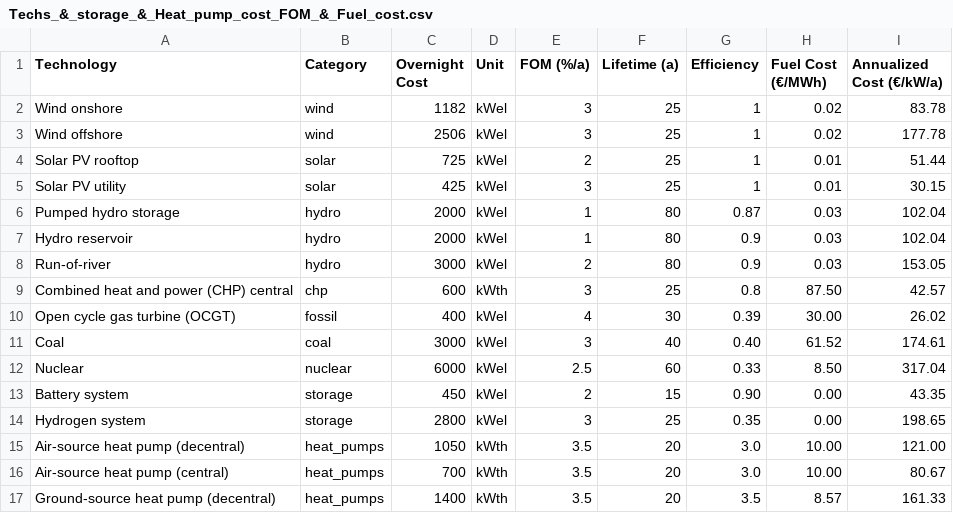
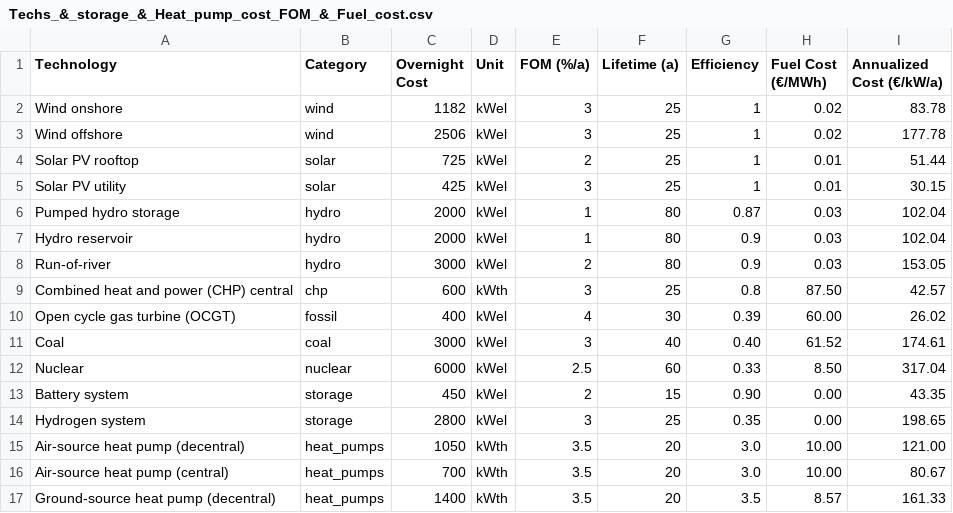
Before and after one commit to ccanoyrac/Integrated-energy-grids-Assignment, a CSV file: Data/Techs_&_storage_&_Heat_pump_cost_FOM_&_Fuel_cost.csv, drawn as a sheet.

Commit message:
Data fix

```diff
--- a/Data/Techs_&_storage_&_Heat_pump_cost_FOM_&_Fuel_cost.csv
+++ b/Data/Techs_&_storage_&_Heat_pump_cost_FOM_&_Fuel_cost.csv
@@ -9,3 +9,3 @@ Run-of-river,hydro,3000,kWel,2,80,0.9,0.03,153.05
 Combined heat and power (CHP) central,chp,600,kWth,3,25,0.8,87.50,42.57
-Open cycle gas turbine (OCGT),fossil,400,kWel,4,30,0.39,30.00,26.02
+Open cycle gas turbine (OCGT),fossil,400,kWel,4,30,0.39,60.00,26.02
 Coal,coal,3000,kWel,3,40,0.40,61.52,174.61
```
Also changed, not shown: Data/Techs_&_storage_cost_FOM_&_Fuel_cost.csv, Data/Techs_cost_FOM_&_Fuel_cost.csv, 32 other files.
